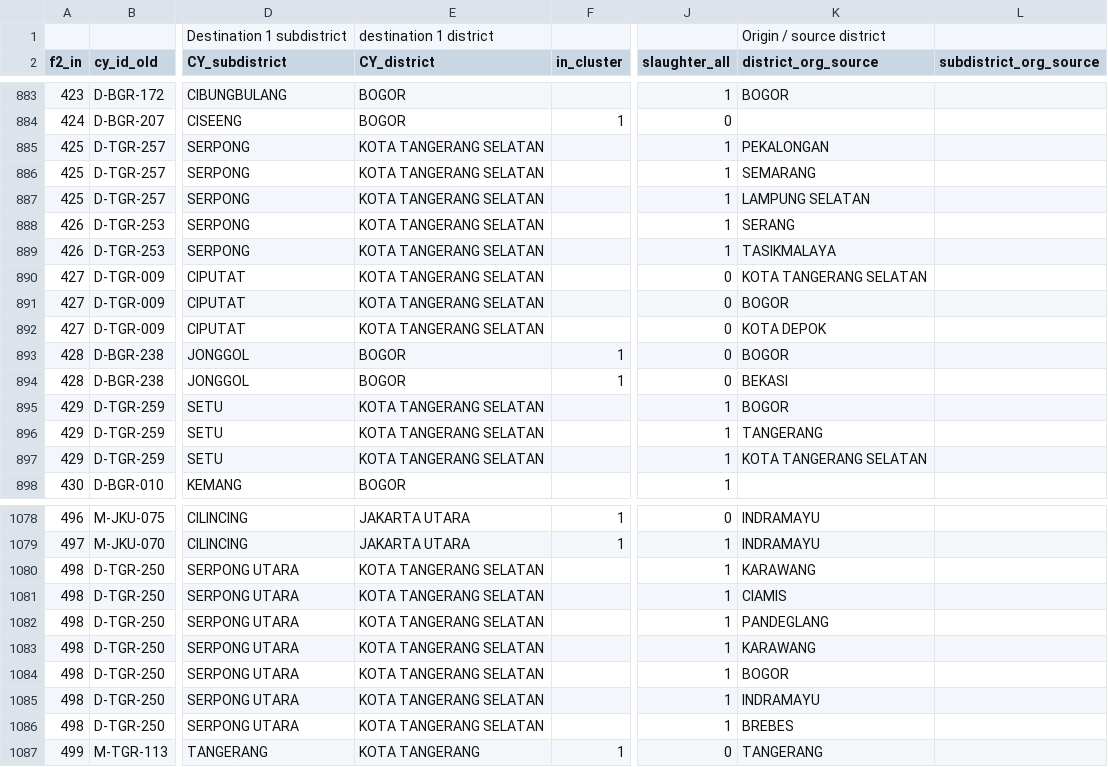
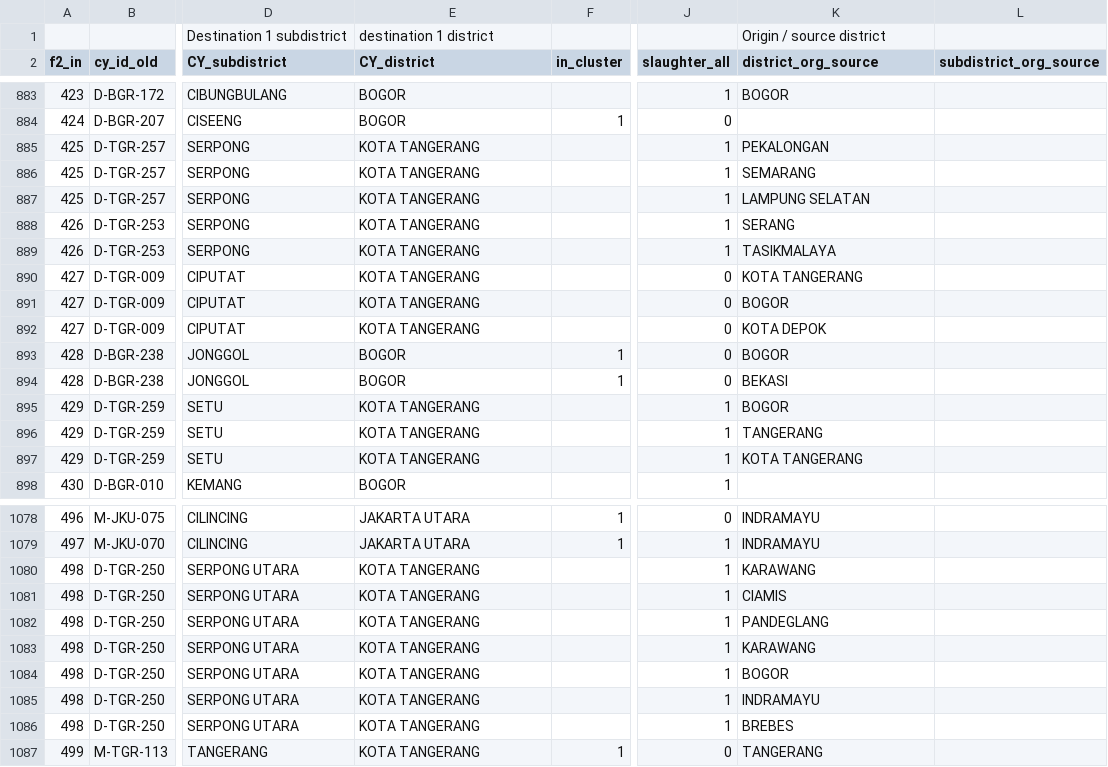
Before and after one commit to bagzcode/d3js_javaisland, a CSV file: Movement.csv, drawn as a sheet; only a part is shown, gaps mark what is left out; the diff covers the shown part only; the diff names each change by its address in the sheet, - before the commit and + after, or states it on an @@ line.

```diff
--- a/Movement.csv
+++ b/Movement.csv
-E885:E892 (CY_district): KOTA TANGERANG SELATAN
+E885:E892 (CY_district): KOTA TANGERANG
-K890 (district_org_source): KOTA TANGERANG SELATAN
+K890 (district_org_source): KOTA TANGERANG
-E895:E897 (CY_district): KOTA TANGERANG SELATAN
+E895:E897 (CY_district): KOTA TANGERANG
-K897 (district_org_source): KOTA TANGERANG SELATAN
+K897 (district_org_source): KOTA TANGERANG
-E1080:E1086 (CY_district): KOTA TANGERANG SELATAN
+E1080:E1086 (CY_district): KOTA TANGERANG
```
Also changed, not shown: 39 edited cells elsewhere in this file, 14 other files.
